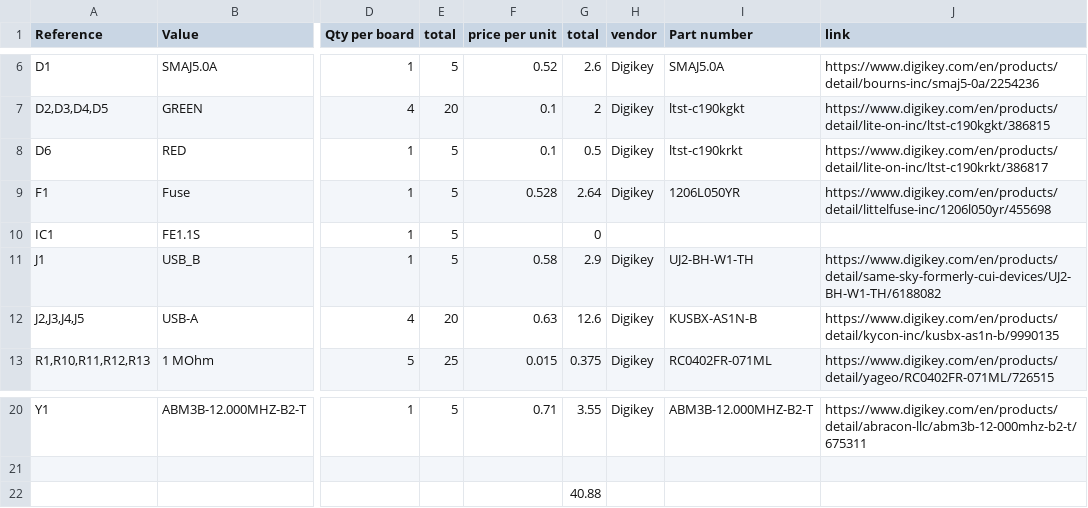
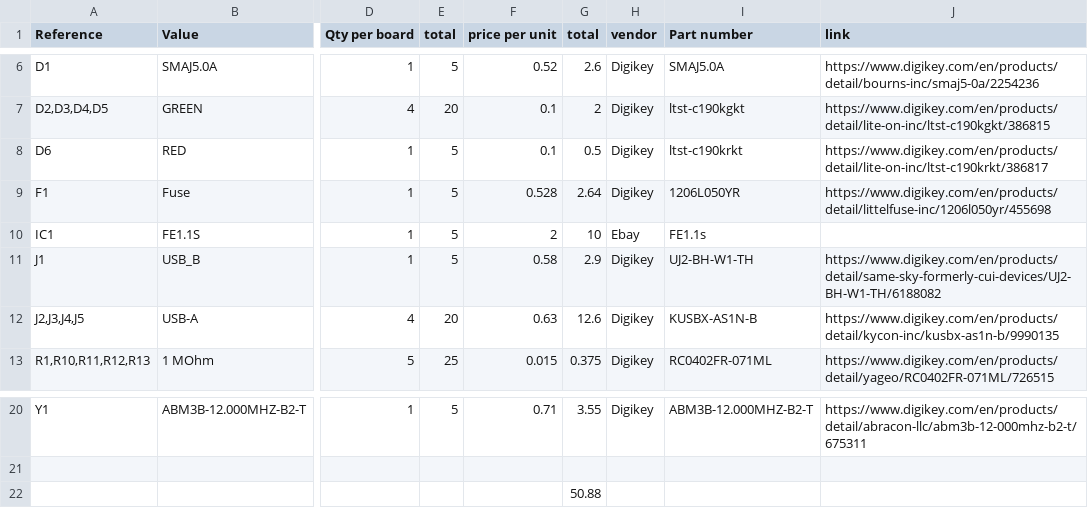
Before and after one commit to gmarcus1018/USBHUB, a CSV file: usbhub.csv, drawn as a sheet; only a part is shown, gaps mark what is left out; the diff names each change by its address in the sheet, - before the commit and + after, or states it on an @@ line.

```diff
--- a/usbhub.csv
+++ b/usbhub.csv
-F10 (price per unit): (empty)
+F10 (price per unit): 2
-G10 (total): 0
+G10 (total): 10
-H10 (vendor): (empty)
+H10 (vendor): Ebay
-I10 (Part number): (empty)
+I10 (Part number): FE1.1s
-G22 (total): 40.88
+G22 (total): 50.88
```
Also changed, not shown: 1 other file.
